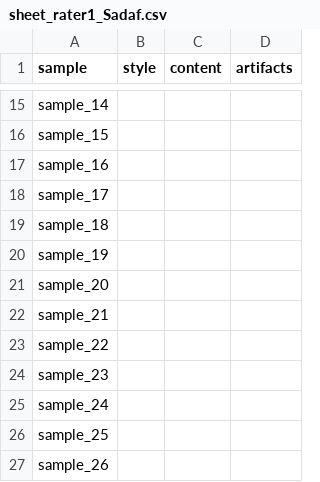
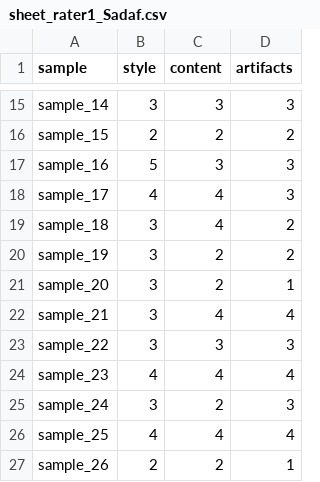
Before and after one commit to sadaffatimaee/DATA266_Lab1_Team16, a CSV file: task3_gan/Sadaf_Fatima_Syeda/outputs/audit/sheet_rater1_Sadaf.csv, drawn as a sheet; only a part is shown, gaps mark what is left out; the diff covers the shown part only; the diff names each change by its address in the sheet, - before the commit and + after, or states it on an @@ line.

```diff
--- a/task3_gan/Sadaf_Fatima_Syeda/outputs/audit/sheet_rater1_Sadaf.csv
+++ b/task3_gan/Sadaf_Fatima_Syeda/outputs/audit/sheet_rater1_Sadaf.csv
-B15 (style): (empty)
+B15 (style): 3
-C15 (content): (empty)
+C15 (content): 3
-D15 (artifacts): (empty)
+D15 (artifacts): 3
-B16 (style): (empty)
+B16 (style): 2
-C16 (content): (empty)
+C16 (content): 2
-D16 (artifacts): (empty)
+D16 (artifacts): 2
-B17 (style): (empty)
+B17 (style): 5
-C17 (content): (empty)
+C17 (content): 3
-D17:D18 (artifacts): (empty)
+D17:D18 (artifacts): 3
-B18 (style): (empty)
+B18 (style): 4
-C18:C19 (content): (empty)
+C18:C19 (content): 4
-B19:B23 (style): (empty)
+B19:B23 (style): 3
-D19:D20 (artifacts): (empty)
+D19:D20 (artifacts): 2
-C20:C21 (content): (empty)
+C20:C21 (content): 2
-D21 (artifacts): (empty)
+D21 (artifacts): 1
-C22 (content): (empty)
+C22 (content): 4
-D22 (artifacts): (empty)
+D22 (artifacts): 4
-C23 (content): (empty)
+C23 (content): 3
-D23 (artifacts): (empty)
+D23 (artifacts): 3
-B24 (style): (empty)
+B24 (style): 4
-C24 (content): (empty)
+C24 (content): 4
-D24 (artifacts): (empty)
+D24 (artifacts): 4
-B25 (style): (empty)
+B25 (style): 3
-C25 (content): (empty)
+C25 (content): 2
-D25 (artifacts): (empty)
+D25 (artifacts): 3
-B26 (style): (empty)
+B26 (style): 4
-C26 (content): (empty)
+C26 (content): 4
-D26 (artifacts): (empty)
+D26 (artifacts): 4
-B27 (style): (empty)
+B27 (style): 2
-C27 (content): (empty)
+C27 (content): 2
-D27 (artifacts): (empty)
+D27 (artifacts): 1
```
Also changed, not shown: 51 edited cells elsewhere in this file.
